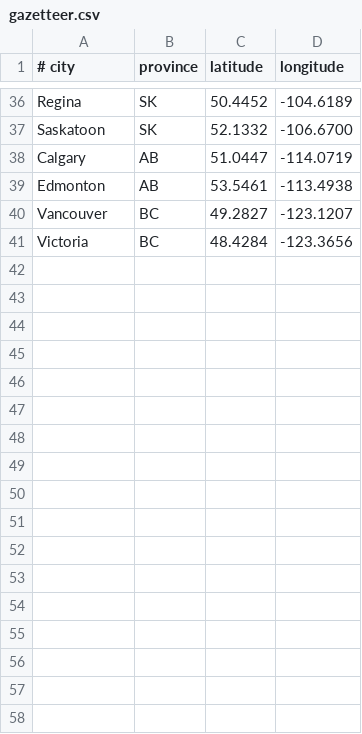
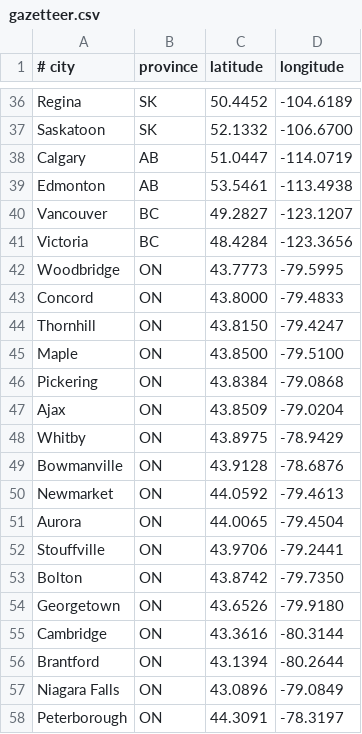
Before and after one commit to parsamd1/EECS3311_TermProject, a CSV file: src/main/resources/gazetteer.csv, drawn as a sheet; only a part is shown, gaps mark what is left out.

```diff
--- a/src/main/resources/gazetteer.csv
+++ b/src/main/resources/gazetteer.csv
@@ -41 +41,18 @@ Vancouver,BC,49.2827,-123.1207
 Victoria,BC,48.4284,-123.3656
+Woodbridge,ON,43.7773,-79.5995
+Concord,ON,43.8000,-79.4833
+Thornhill,ON,43.8150,-79.4247
+Maple,ON,43.8500,-79.5100
+Pickering,ON,43.8384,-79.0868
+Ajax,ON,43.8509,-79.0204
+Whitby,ON,43.8975,-78.9429
+Bowmanville,ON,43.9128,-78.6876
+Newmarket,ON,44.0592,-79.4613
+Aurora,ON,44.0065,-79.4504
+Stouffville,ON,43.9706,-79.2441
+Bolton,ON,43.8742,-79.7350
+Georgetown,ON,43.6526,-79.9180
+Cambridge,ON,43.3616,-80.3144
+Brantford,ON,43.1394,-80.2644
+Niagara Falls,ON,43.0896,-79.0849
+Peterborough,ON,44.3091,-78.3197
```
Also changed, not shown: 21 other files.
